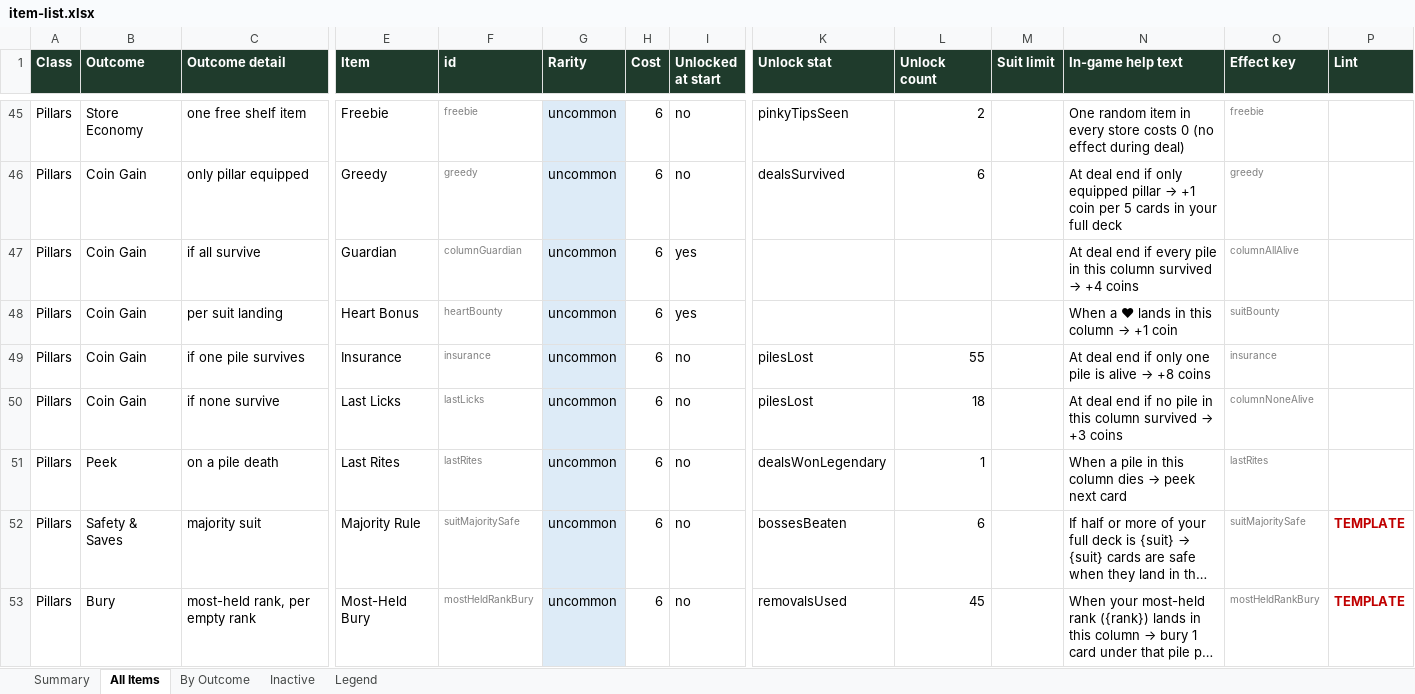
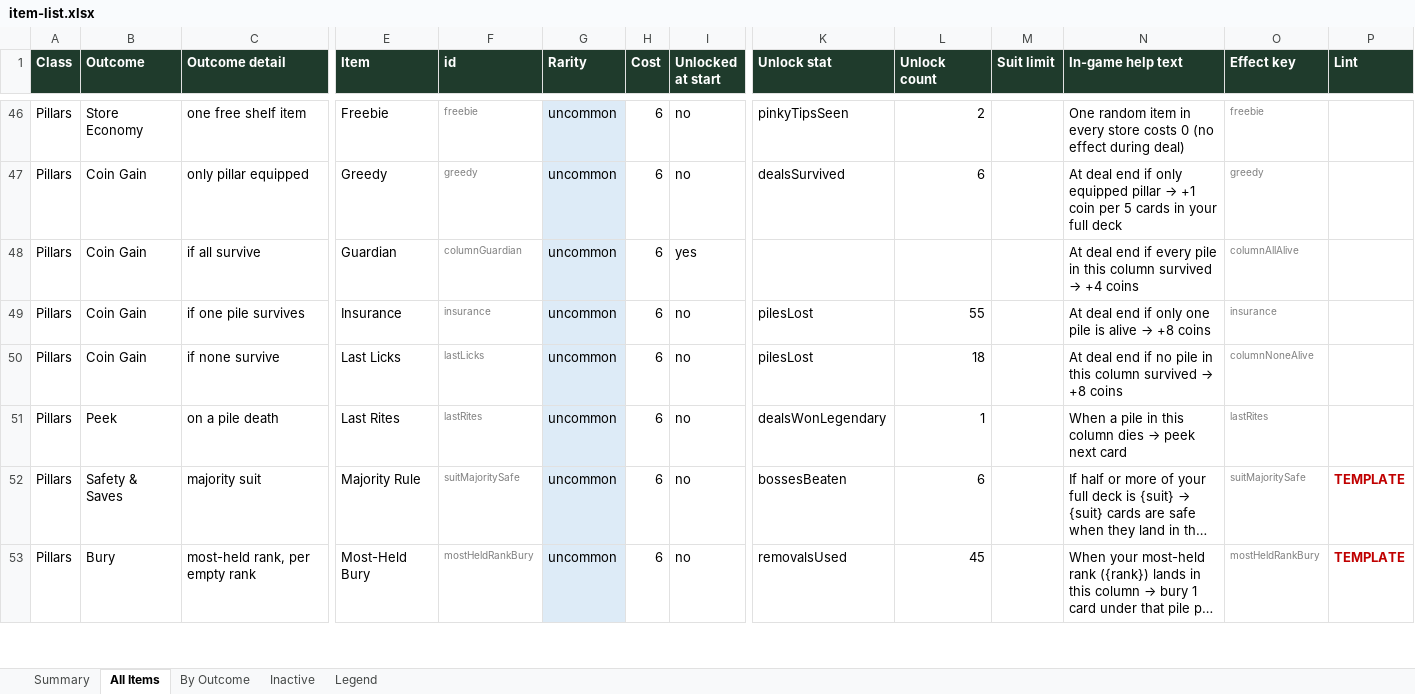
Before and after one commit to JaredMK/Ninelives, an Excel workbook: item-list.xlsx, sheet All Items, drawn as a sheet; only a part is shown, gaps mark what is left out; long unchanged cells end in …; values as stored, in another font and other column widths than the file's, no borders; removed rows and columns are numbered as before the commit, all else as after; rows hold the shown columns only; the diff covers the shown part only; the diff names each change by its address in the sheet, - before the commit and + after, or states it on an @@ line.

```diff
--- a/item-list.xlsx (sheet All Items)
+++ b/item-list.xlsx (sheet All Items)
-row 48: Pillars | Coin Gain | per suit landing | Heart Bonus | heartBounty | uncommon | 6 | yes |  |  |  | When a ♥ lands in this column → +1 coin | suitBounty
@@ N50 (In-game help text): …survived → +3 coins → …survived → +8 coins @@
```
Also changed, not shown: 3 added rows, 1 removed row and 11 edited cells elsewhere in this sheet, sheet Summary, sheet By Outcome, 28 other files.
